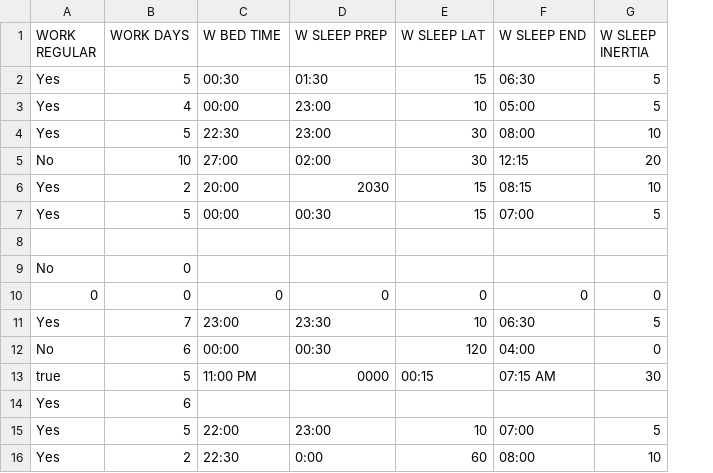
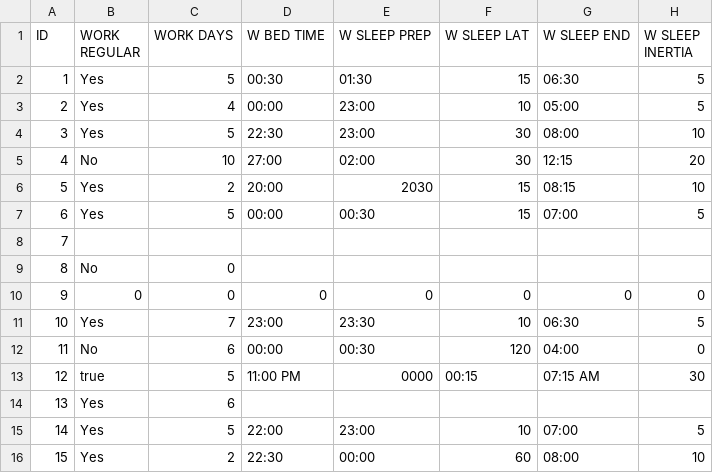
Before and after one commit to ropensci/mctq, a CSV file: inst/extdata/std_mctq.csv, drawn as a sheet; only a part is shown; addresses are those after the commit; the diff names each change by its address in the sheet, - before the commit and + after, or states it on an @@ line.

```diff
--- a/inst/extdata/std_mctq.csv
+++ b/inst/extdata/std_mctq.csv
+column A (ID), rows 2-16: 1 | 2 | 3 | 4 | 5 | 6 | 7 | 8 | 9 | 10 | 11 | 12 | 13 | 14 | 15
-E16 (W SLEEP PREP): 0:00
+E16 (W SLEEP PREP): 00:00
```
Also changed, not shown: 33 other files.
